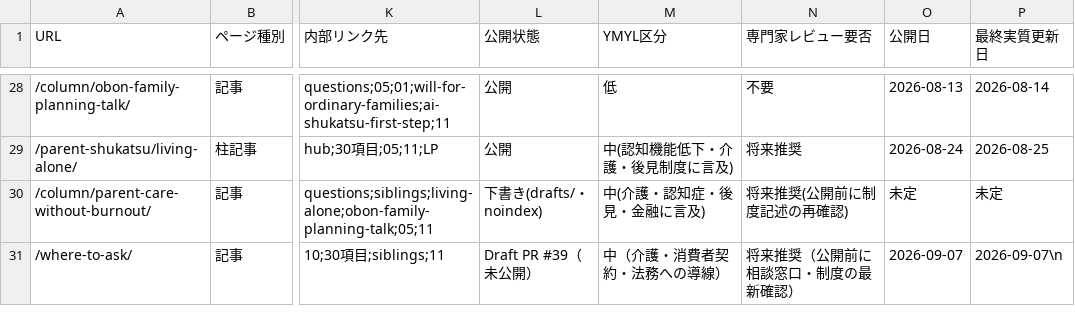
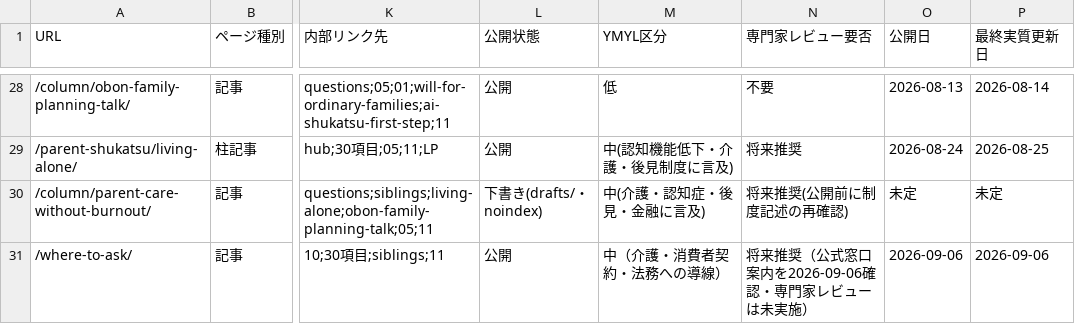
Before and after one commit to tfqys680-jpg/shukatsu-site, a CSV file: docs/seo/keyword-map.csv, drawn as a sheet; only a part is shown, gaps mark what is left out; the diff names each change by its address in the sheet, - before the commit and + after, or states it on an @@ line.

Commit message:
docs: align consultation article status

```diff
--- a/docs/seo/keyword-map.csv
+++ b/docs/seo/keyword-map.csv
-L31 (公開状態): Draft PR #39（未公開）
+L31 (公開状態): 公開
-N31 (専門家レビュー要否): 将来推奨（公開前に相談窓口・制度の最新確認）
+N31 (専門家レビュー要否): 将来推奨（公式窓口案内を2026-09-06確認・専門家レビューは未実施）
-O31 (公開日): 2026-09-07
+O31 (公開日): 2026-09-06
-P31 (最終実質更新日): 2026-09-07\n
+P31 (最終実質更新日): 2026-09-06
```
